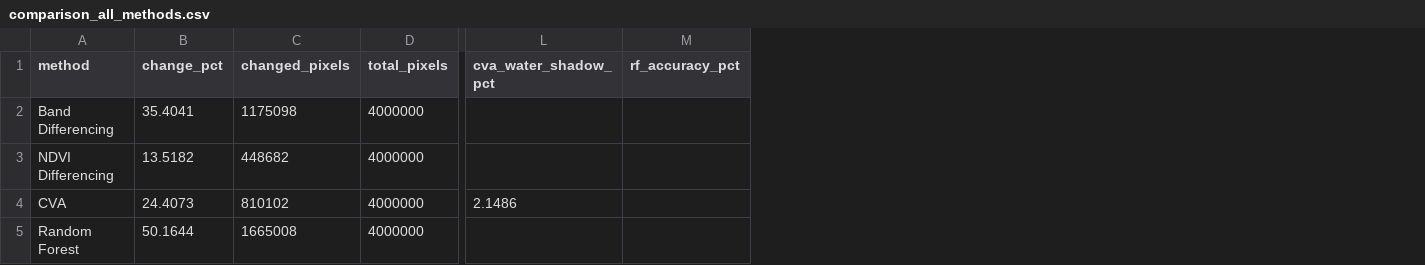
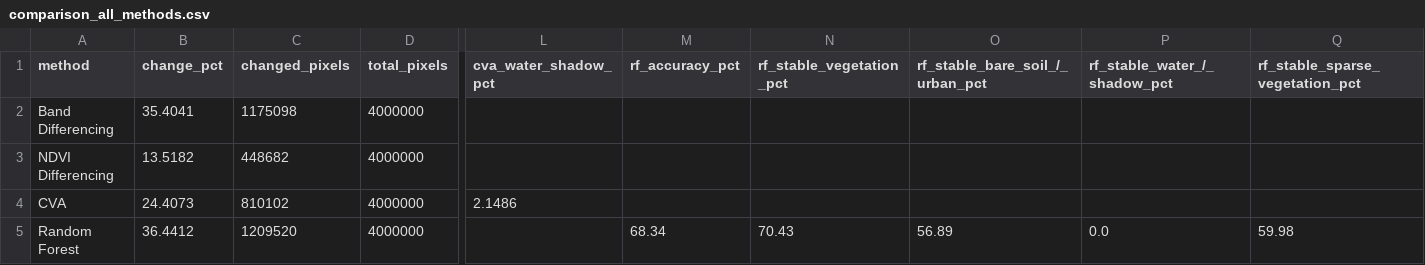
Before and after one commit to Radhoine-Amara/LandChangeDetector, a CSV file: output/batna_2019_2025/comparison_all_methods.csv, drawn as a sheet; only a part is shown, gaps mark what is left out; the diff names each change by its address in the sheet, - before the commit and + after, or states it on an @@ line.

```diff
--- a/output/batna_2019_2025/comparison_all_methods.csv
+++ b/output/batna_2019_2025/comparison_all_methods.csv
+column N (rf_stable_vegetation_pct), row 5: 70.43
+column O (rf_stable_bare_soil_/_urban_pct), row 5: 56.89
+column P (rf_stable_water_/_shadow_pct), row 5: 0.0
+column Q (rf_stable_sparse_vegetation_pct), row 5: 59.98
-B5 (change_pct): 50.1644
+B5 (change_pct): 36.4412
-C5 (changed_pixels): 1665008
+C5 (changed_pixels): 1209520
-M5 (rf_accuracy_pct): (empty)
+M5 (rf_accuracy_pct): 68.34
```
Also changed, not shown: output/batna_2019_2025/area_statistics.csv, output/batna_2019_2025/stats_random_forest.csv, 20 other files.
